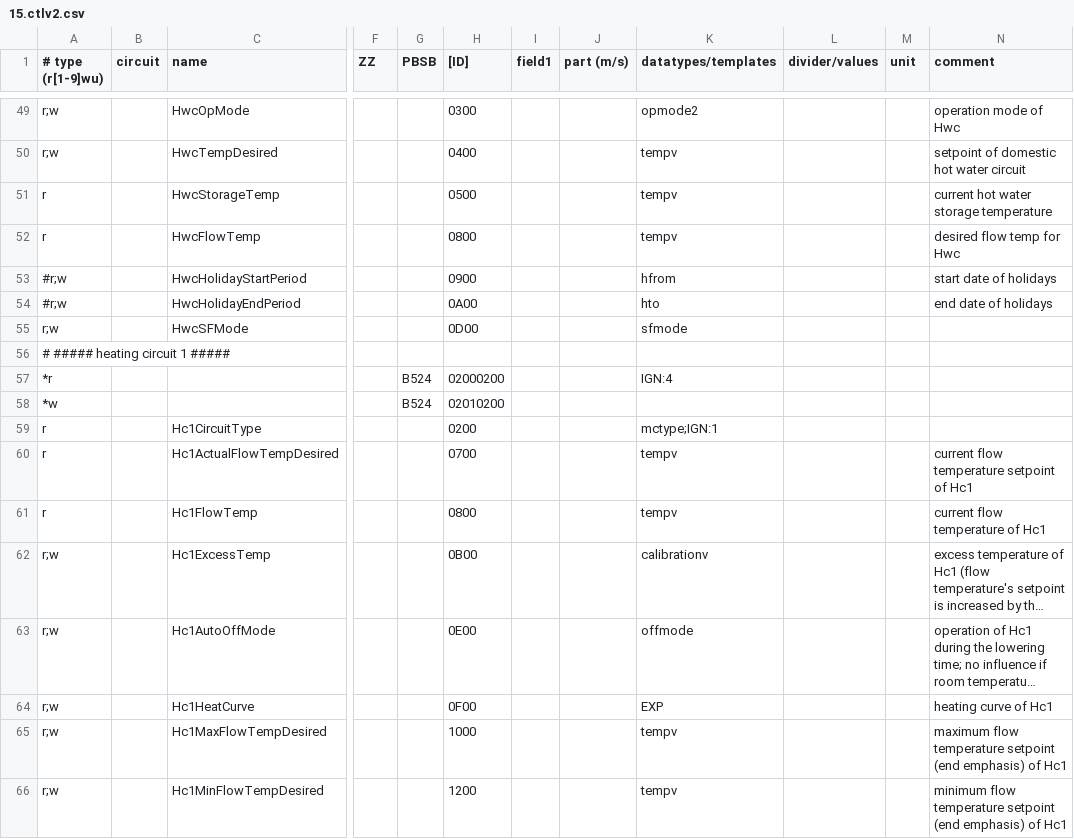
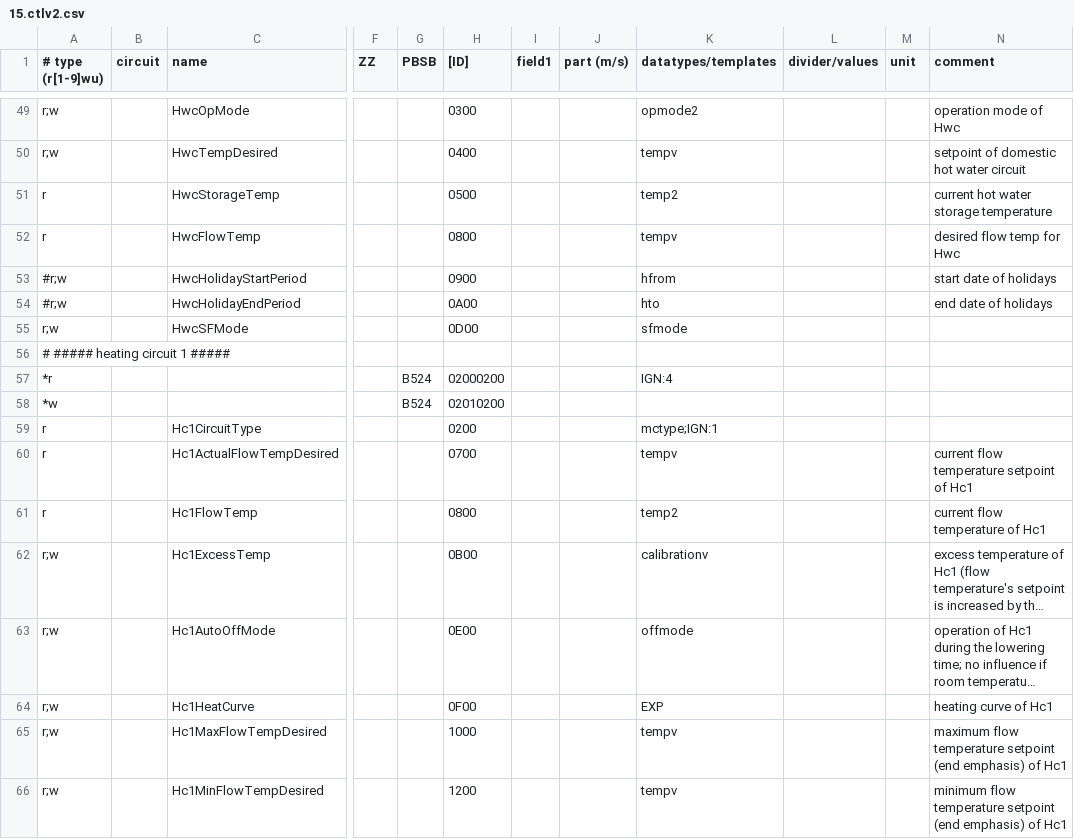
Before and after one commit to Tux92/ebusd-configuration, a CSV file: ebusd-2.1.x/en/vaillant/15.ctlv2.csv, drawn as a sheet; only a part is shown, gaps mark what is left out; long unchanged cells end in …; the diff names each change by its address in the sheet, - before the commit and + after, or states it on an @@ line.

Commit message:
Test temp2

```diff
--- a/ebusd-2.1.x/en/vaillant/15.ctlv2.csv
+++ b/ebusd-2.1.x/en/vaillant/15.ctlv2.csv
-K51 (datatypes/templates): tempv
+K51 (datatypes/templates): temp2
-K61 (datatypes/templates): tempv
+K61 (datatypes/templates): temp2
```
